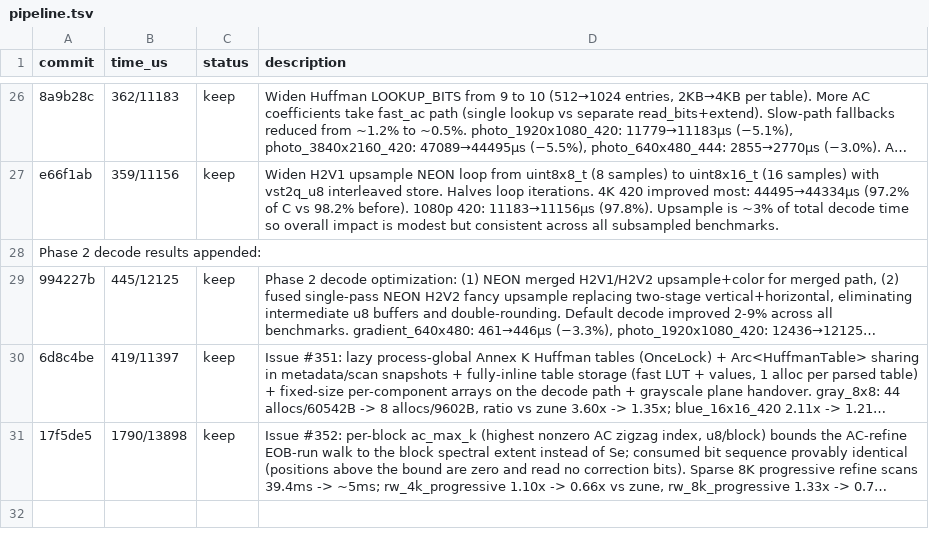
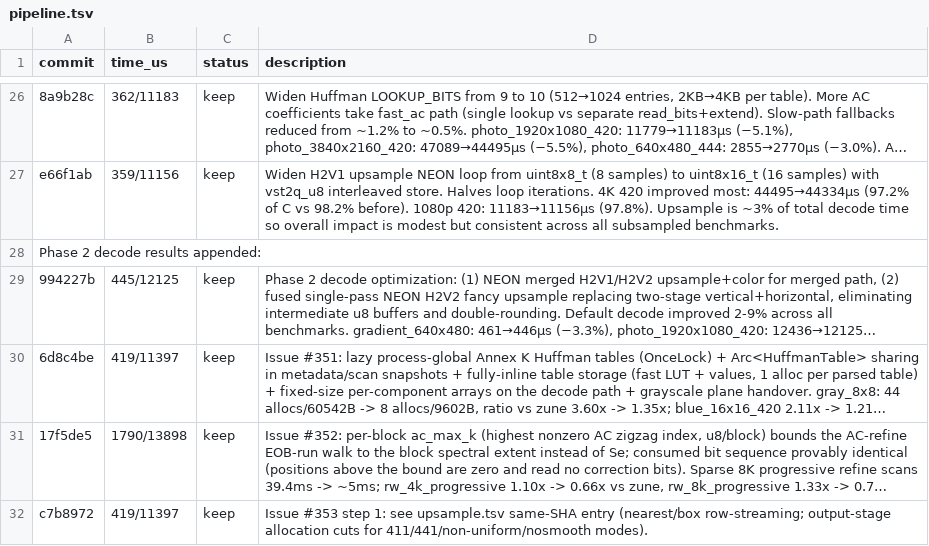
Before and after one commit to developer0hye/libjpeg-turbo-rs, a TSV file: experiments/pipeline.tsv, drawn as a sheet; only a part is shown, gaps mark what is left out; long unchanged cells end in …; the diff names each change by its address in the sheet, - before the commit and + after, or states it on an @@ line.

```diff
--- a/experiments/pipeline.tsv
+++ b/experiments/pipeline.tsv
+row 32: c7b8972 | 419/11397 | keep | Issue #353 step 1: see upsample.tsv same-SHA entry (nearest/box row-streaming; output-stage allocation cuts for 411/441/non-uniform/nosmooth modes).
```
Also changed, not shown: experiments/upsample.tsv.
